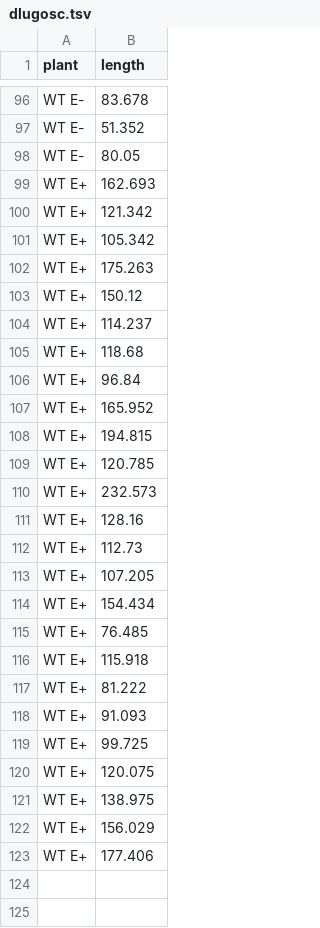
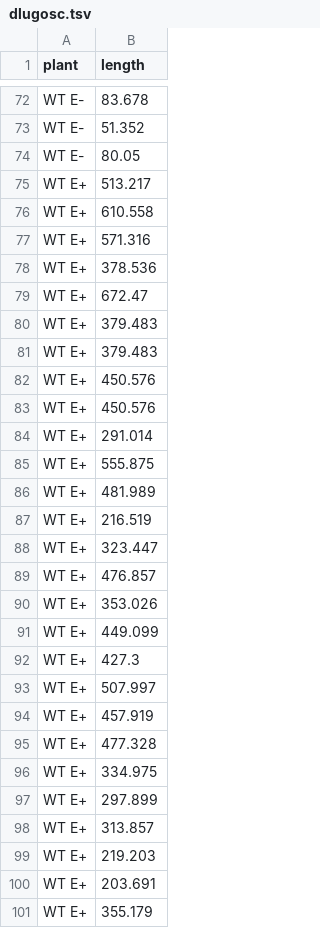
Before and after one commit to konsternacja/master-thesis1, a TSV file: architektura/data/dlugosc.tsv, drawn as a sheet; only a part is shown, gaps mark what is left out; the diff covers the shown part only.

```diff
--- a/architektura/data/dlugosc.tsv
+++ b/architektura/data/dlugosc.tsv
@@ -98,26 +74,28 @@ WT E-	51.352
 WT E-	80.05
-WT E+	162.693
-WT E+	121.342
-WT E+	105.342
-WT E+	175.263
-WT E+	150.12
-WT E+	114.237
-WT E+	118.68
-WT E+	96.84
-WT E+	165.952
-WT E+	194.815
-WT E+	120.785
-WT E+	232.573
-WT E+	128.16
-WT E+	112.73
-WT E+	107.205
-WT E+	154.434
-WT E+	76.485
-WT E+	115.918
-WT E+	81.222
-WT E+	91.093
-WT E+	99.725
-WT E+	120.075
-WT E+	138.975
-WT E+	156.029
-WT E+	177.406
+WT E+	513.217
+WT E+	610.558
+WT E+	571.316
+WT E+	378.536
+WT E+	672.47
+WT E+	379.483
+WT E+	379.483
+WT E+	450.576
+WT E+	450.576
+WT E+	291.014
+WT E+	555.875
+WT E+	481.989
+WT E+	216.519
+WT E+	323.447
+WT E+	476.857
+WT E+	353.026
+WT E+	449.099
+WT E+	427.3
+WT E+	507.997
+WT E+	457.919
+WT E+	477.328
+WT E+	334.975
+WT E+	297.899
+WT E+	313.857
+WT E+	219.203
+WT E+	203.691
+WT E+	355.179
```
Also changed, not shown: 24 removed rows and 61 edited cells elsewhere in this file, 2 other files.
